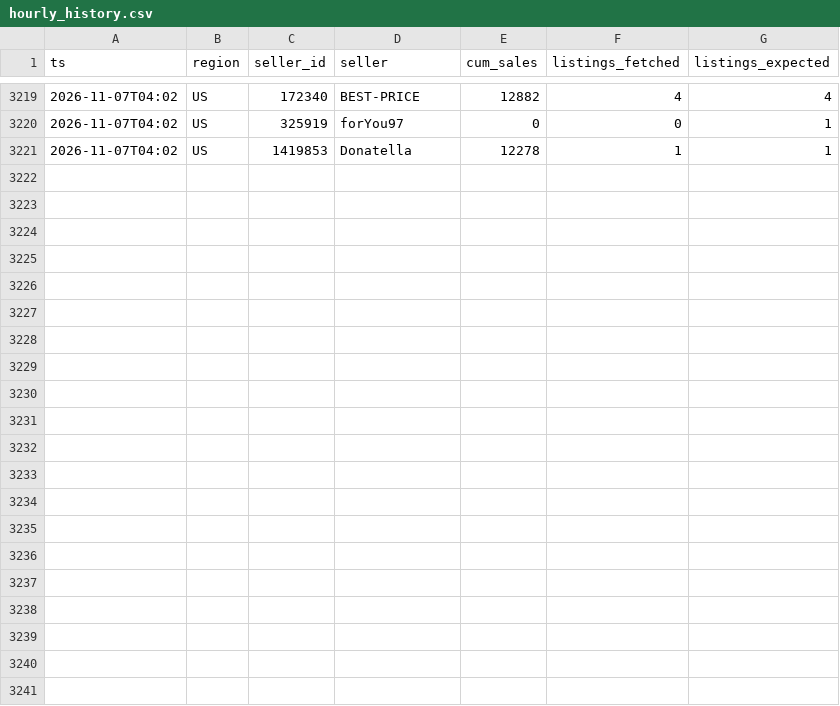
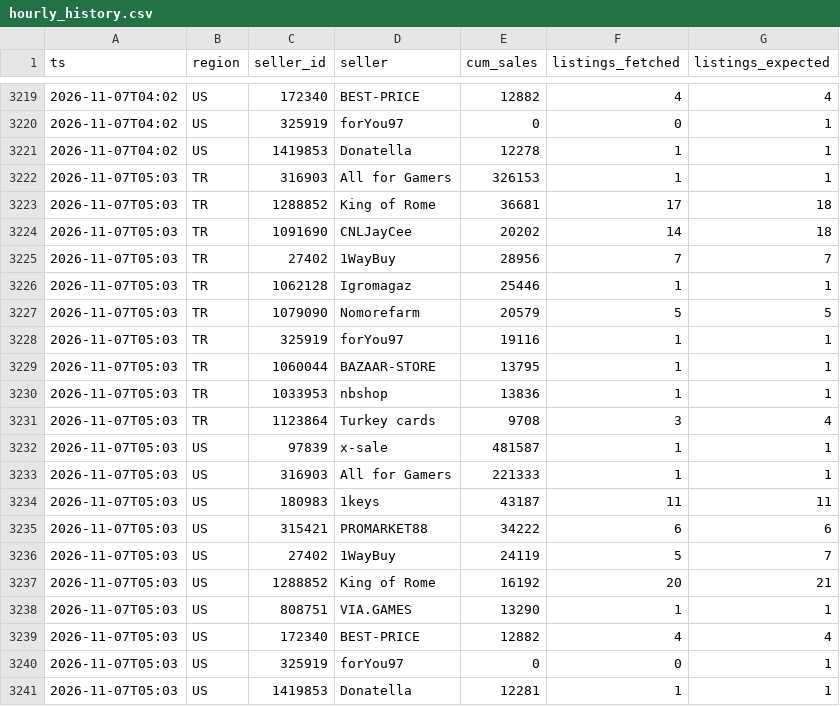
Before and after one commit to kllca7913/plati-monitor, a CSV file: hourly_history.csv, drawn as a sheet; only a part is shown, gaps mark what is left out.

```diff
--- a/hourly_history.csv
+++ b/hourly_history.csv
@@ -3221 +3221,21 @@ ts,region,seller_id,seller,cum_sales,listings_fetched,listings_expected
 2026-11-07T04:02,US,1419853,Donatella,12278,1,1
+2026-11-07T05:03,TR,316903,All for Gamers,326153,1,1
+2026-11-07T05:03,TR,1288852,King of Rome,36681,17,18
+2026-11-07T05:03,TR,1091690,CNLJayCee,20202,14,18
+2026-11-07T05:03,TR,27402,1WayBuy,28956,7,7
+2026-11-07T05:03,TR,1062128,Igromagaz,25446,1,1
+2026-11-07T05:03,TR,1079090,Nomorefarm,20579,5,5
+2026-11-07T05:03,TR,325919,forYou97,19116,1,1
+2026-11-07T05:03,TR,1060044,BAZAAR-STORE,13795,1,1
+2026-11-07T05:03,TR,1033953,nbshop,13836,1,1
+2026-11-07T05:03,TR,1123864,Turkey cards,9708,3,4
+2026-11-07T05:03,US,97839,x-sale,481587,1,1
+2026-11-07T05:03,US,316903,All for Gamers,221333,1,1
+2026-11-07T05:03,US,180983,1keys,43187,11,11
+2026-11-07T05:03,US,315421,PROMARKET88,34222,6,6
+2026-11-07T05:03,US,27402,1WayBuy,24119,5,7
+2026-11-07T05:03,US,1288852,King of Rome,16192,20,21
+2026-11-07T05:03,US,808751,VIA.GAMES,13290,1,1
+2026-11-07T05:03,US,172340,BEST-PRICE,12882,4,4
+2026-11-07T05:03,US,325919,forYou97,0,0,1
+2026-11-07T05:03,US,1419853,Donatella,12281,1,1
```
Also changed, not shown: docs/hourly.csv, 2 other files.
